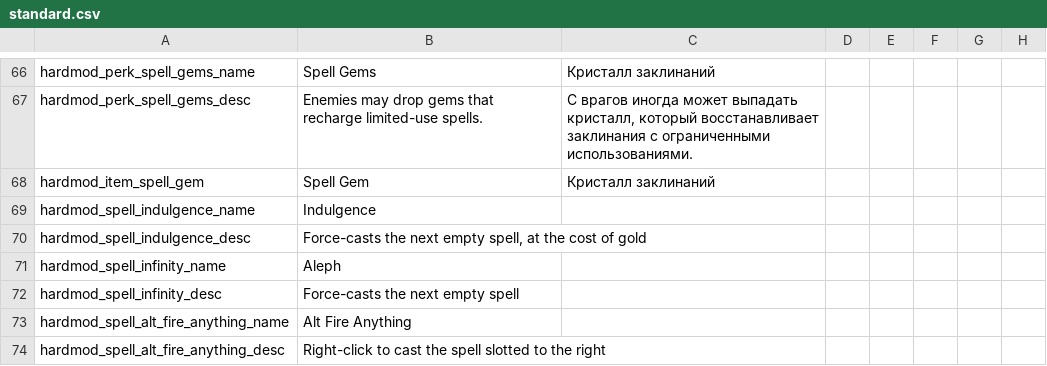
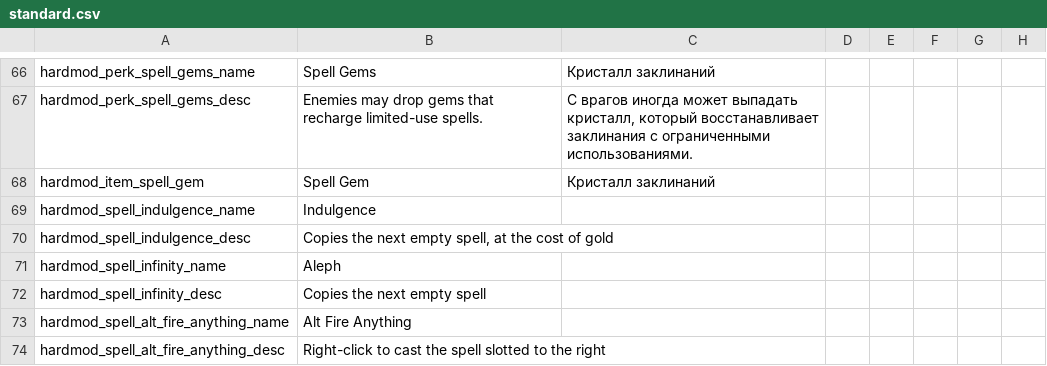
Before and after one commit to Conga0/noita.hardmod, a CSV file: files/standard.csv, drawn as a sheet; only a part is shown, gaps mark what is left out; the diff names each change by its address in the sheet, - before the commit and + after, or states it on an @@ line.

Commit message:
change force-casts to copies

```diff
--- a/files/standard.csv
+++ b/files/standard.csv
-B70: Force-casts the next…
+B70: Copies the next…
-B72: Force-casts the next empty spell
+B72: Copies the next empty spell
```
